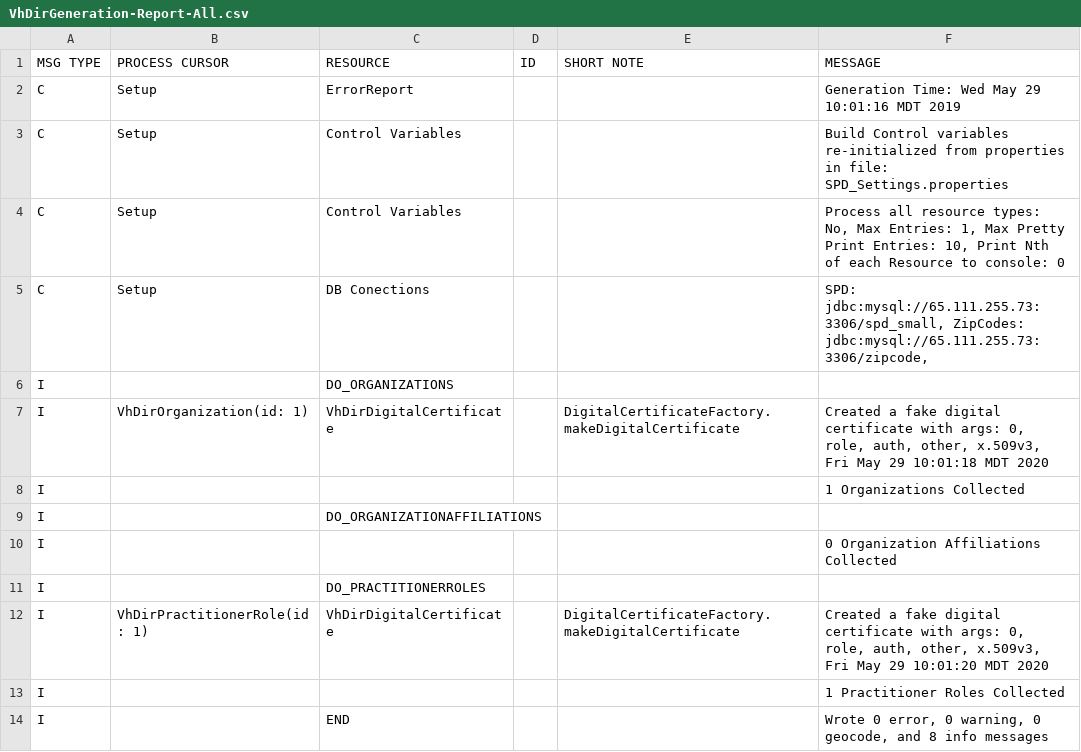
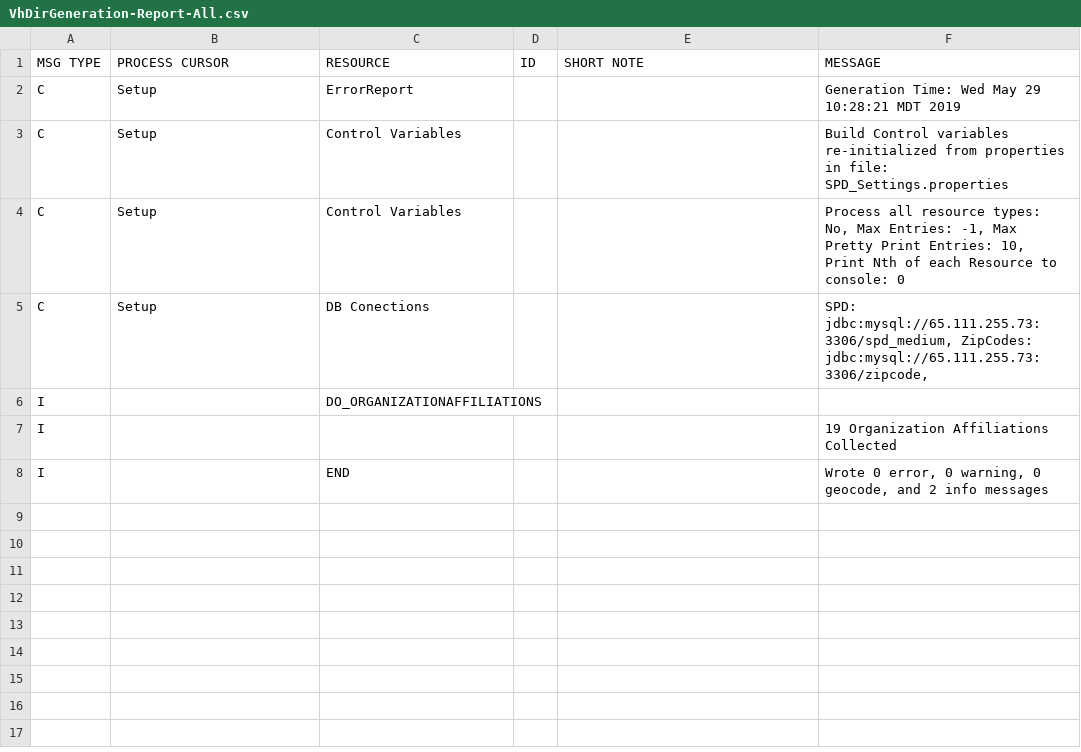
Before and after one commit to onc-healthit/SPD, a CSV file: DataGenerator/VhDirGeneration-Report-All.csv, drawn as a sheet.

```diff
--- a/DataGenerator/VhDirGeneration-Report-All.csv
+++ b/DataGenerator/VhDirGeneration-Report-All.csv
@@ -1,14 +1,8 @@
 MSG TYPE |PROCESS CURSOR |RESOURCE |ID |SHORT NOTE |MESSAGE
-C |Setup |ErrorReport | | |Generation Time: Wed May 29 10:01:16 MDT 2019
+C |Setup |ErrorReport | | |Generation Time: Wed May 29 10:28:21 MDT 2019
 C |Setup |Control Variables | | |Build Control variables re-initialized from properties in file: SPD_Settings.properties
-C |Setup |Control Variables | | |Process all resource types: No, Max Entries: 1, Max Pretty Print Entries: 10, Print Nth of each Resource to console: 0
-C |Setup |DB Conections | | |SPD: jdbc:mysql://65.111.255.73:3306/spd_small, ZipCodes: jdbc:mysql://65.111.255.73:3306/zipcode,
-I |  |DO_ORGANIZATIONS | | |
-I |VhDirOrganization(id: 1)  |VhDirDigitalCertificate | |DigitalCertificateFactory.makeDigitalCertificate |Created a fake digital certificate with args: 0, role, auth, other, x.509v3, Fri May 29 10:01:18 MDT 2020
-I |  | | | |1 Organizations Collected
+C |Setup |Control Variables | | |Process all resource types: No, Max Entries: -1, Max Pretty Print Entries: 10, Print Nth of each Resource to console: 0
+C |Setup |DB Conections | | |SPD: jdbc:mysql://65.111.255.73:3306/spd_medium, ZipCodes: jdbc:mysql://65.111.255.73:3306/zipcode,
 I |  |DO_ORGANIZATIONAFFILIATIONS | | |
-I |  | | | |0 Organization Affiliations Collected
-I |  |DO_PRACTITIONERROLES | | |
-I |VhDirPractitionerRole(id: 1)  |VhDirDigitalCertificate | |DigitalCertificateFactory.makeDigitalCertificate |Created a fake digital certificate with args: 0, role, auth, other, x.509v3, Fri May 29 10:01:20 MDT 2020
-I |  | | | |1 Practitioner Roles Collected
-I |  |END | | |Wrote 0 error, 0 warning, 0 geocode, and 8 info messages
+I |  | | | |19 Organization Affiliations Collected
+I |  |END | | |Wrote 0 error, 0 warning, 0 geocode, and 2 info messages
```
Also changed, not shown: 7 other files.
